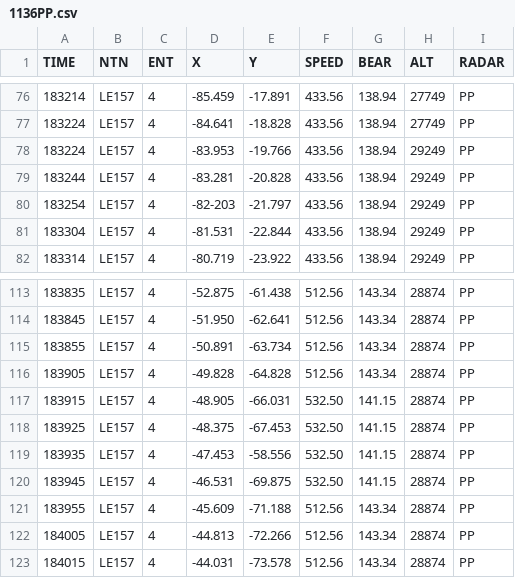
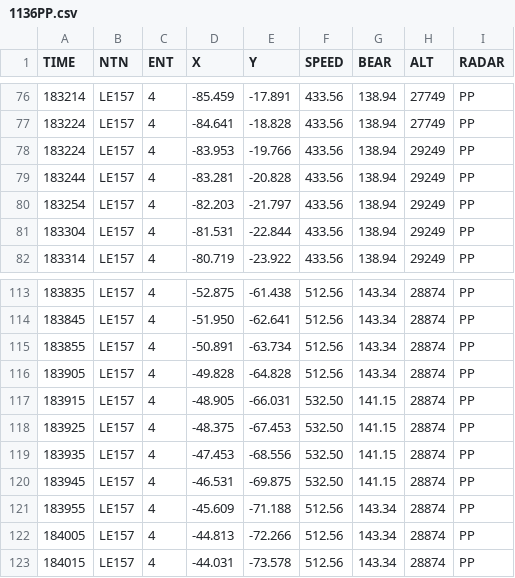
Before and after one commit to Vytek/radar2tacview, a CSV file: data/1136PP.csv, drawn as a sheet; only a part is shown, gaps mark what is left out.

Commit message:
Update 1136PP.csv
Fix some issue with manual input

```diff
--- a/data/1136PP.csv
+++ b/data/1136PP.csv
@@ -79,3 +79,3 @@ TIME,NTN,ENT,X,Y,SPEED,BEAR,ALT,RADAR
 183244,LE157,4,-83.281,-20.828,433.56,138.94,29249,PP
-183254,LE157,4,-82-203,-21.797,433.56,138.94,29249,PP
+183254,LE157,4,-82.203,-21.797,433.56,138.94,29249,PP
 183304,LE157,4,-81.531,-22.844,433.56,138.94,29249,PP
@@ -118,3 +118,3 @@ TIME,NTN,ENT,X,Y,SPEED,BEAR,ALT,RADAR
 183925,LE157,4,-48.375,-67.453,532.50,141.15,28874,PP
-183935,LE157,4,-47.453,-58.556,532.50,141.15,28874,PP
+183935,LE157,4,-47.453,-68.556,532.50,141.15,28874,PP
 183945,LE157,4,-46.531,-69.875,532.50,141.15,28874,PP
```
